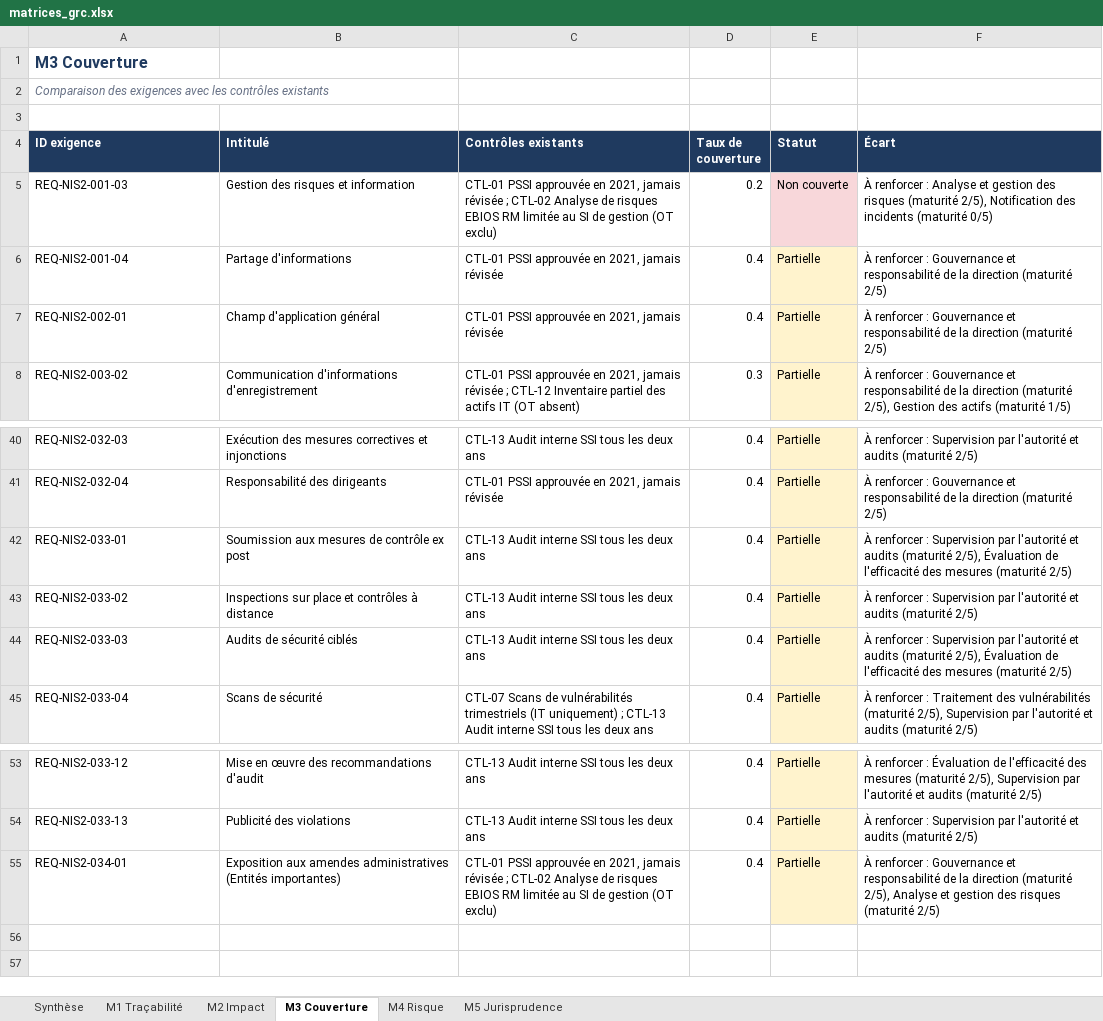
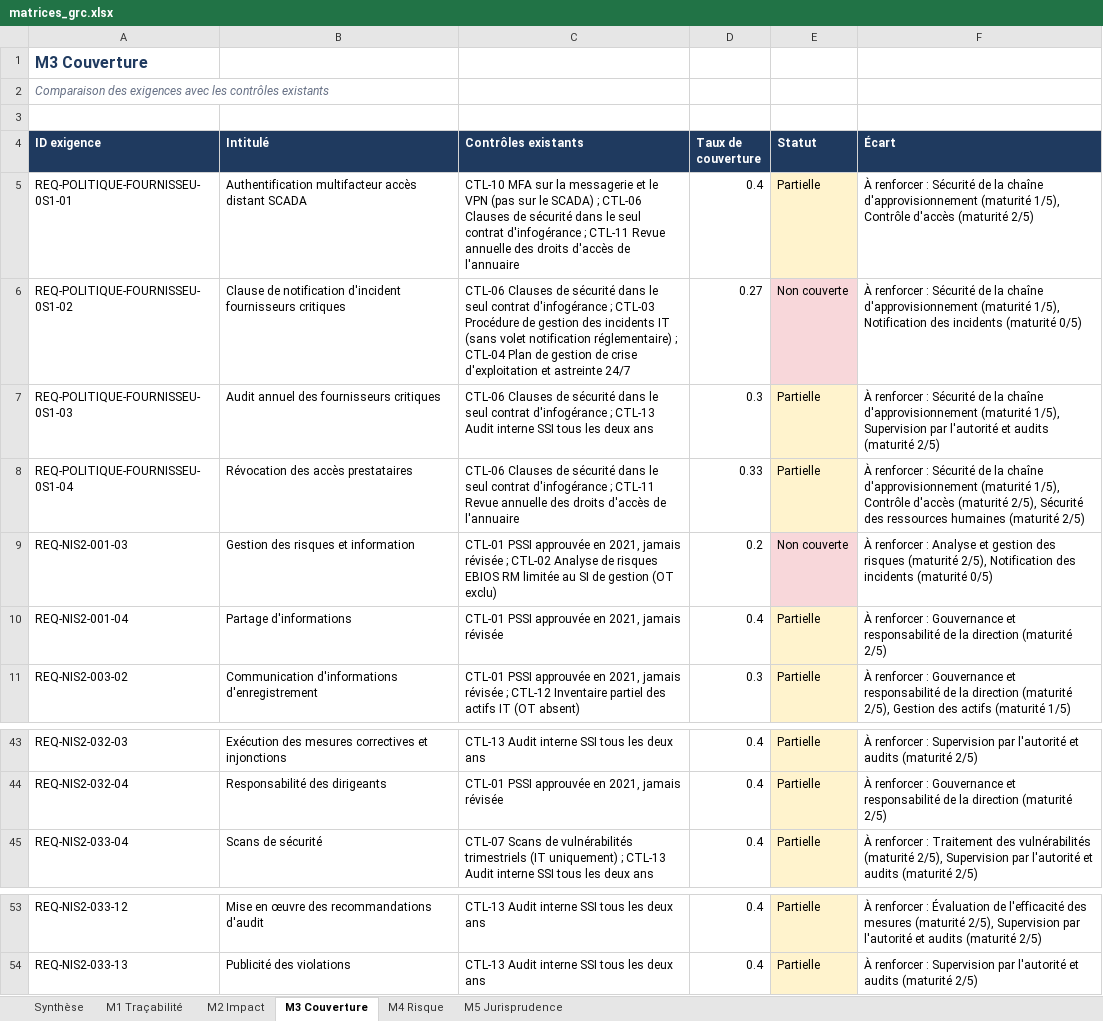
Before and after one commit to neilasahnoun/agent-veille-grc, an Excel workbook: outputs/matrices_grc.xlsx, sheet M3 Couverture, drawn as a sheet; only a part is shown, gaps mark what is left out; values as stored, in another font and other column widths than the file's, no borders; removed rows and columns are numbered as before the commit, all else as after; the diff names each change by its address in the sheet, - before the commit and + after, or states it on an @@ line.

Commit message:
Résultats : validation humaine, jurisprudence, veille

```diff
--- a/outputs/matrices_grc.xlsx (sheet M3 Couverture)
+++ b/outputs/matrices_grc.xlsx (sheet M3 Couverture)
+row 5: REQ-POLITIQUE-FOURNISSEU-0S1-01 | Authentification multifacteur accès distant SCADA | CTL-10 MFA sur la messagerie et le VPN (pas sur le SCADA) ; CTL-06 Clauses de sécurité dans le seul contrat d'infogérance ; CTL-11 Revue annuelle des droits d'accès de l'annuaire | 0.4 | Partielle | À renforcer : Sécurité de la chaîne d'approvisionnement (maturité 1/5), Contrôle d'accès (maturité 2/5)
+row 6: REQ-POLITIQUE-FOURNISSEU-0S1-02 | Clause de notification d'incident fournisseurs critiques | CTL-06 Clauses de sécurité dans le seul contrat d'infogérance ; CTL-03 Procédure de gestion des incidents IT (sans volet notification réglementaire) ; CTL-04 Plan de gestion de crise d'exploitation et astreinte 24/7 | 0.27 | Non couverte | À renforcer : Sécurité de la chaîne d'approvisionnement (maturité 1/5), Notification des incidents (maturité 0/5)
+row 7: REQ-POLITIQUE-FOURNISSEU-0S1-03 | Audit annuel des fournisseurs critiques | CTL-06 Clauses de sécurité dans le seul contrat d'infogérance ; CTL-13 Audit interne SSI tous les deux ans | 0.3 | Partielle | À renforcer : Sécurité de la chaîne d'approvisionnement (maturité 1/5), Supervision par l'autorité et audits (maturité 2/5)
+row 8: REQ-POLITIQUE-FOURNISSEU-0S1-04 | Révocation des accès prestataires | CTL-06 Clauses de sécurité dans le seul contrat d'infogérance ; CTL-11 Revue annuelle des droits d'accès de l'annuaire | 0.33 | Partielle | À renforcer : Sécurité de la chaîne d'approvisionnement (maturité 1/5), Contrôle d'accès (maturité 2/5), Sécurité des ressources humaines (maturité 2/5)
-row 7: REQ-NIS2-002-01 | Champ d'application général | CTL-01 PSSI approuvée en 2021, jamais révisée | 0.4 | Partielle | À renforcer : Gouvernance et responsabilité de la direction (maturité 2/5)
-row 42: REQ-NIS2-033-01 | Soumission aux mesures de contrôle ex post | CTL-13 Audit interne SSI tous les deux ans | 0.4 | Partielle | À renforcer : Supervision par l'autorité et audits (maturité 2/5), Évaluation de l'efficacité des mesures (maturité 2/5)
-row 43: REQ-NIS2-033-02 | Inspections sur place et contrôles à distance | CTL-13 Audit interne SSI tous les deux ans | 0.4 | Partielle | À renforcer : Supervision par l'autorité et audits (maturité 2/5)
-row 44: REQ-NIS2-033-03 | Audits de sécurité ciblés | CTL-13 Audit interne SSI tous les deux ans | 0.4 | Partielle | À renforcer : Supervision par l'autorité et audits (maturité 2/5), Évaluation de l'efficacité des mesures (maturité 2/5)
-row 55: REQ-NIS2-034-01 | Exposition aux amendes administratives (Entités importantes) | CTL-01 PSSI approuvée en 2021, jamais révisée ; CTL-02 Analyse de risques EBIOS RM limitée au SI de gestion (OT exclu) | 0.4 | Partielle | À renforcer : Gouvernance et responsabilité de la direction (maturité 2/5), Analyse et gestion des risques (maturité 2/5)
```
Also changed, not shown: sheet M5 Jurisprudence, sheet M4 Risque, sheet M1 Traçabilité, sheet M2 Impact, sheet Synthèse, 11 other files.
